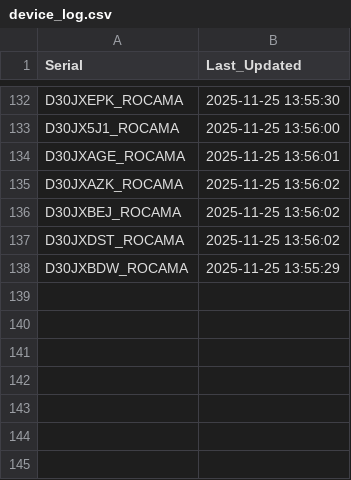
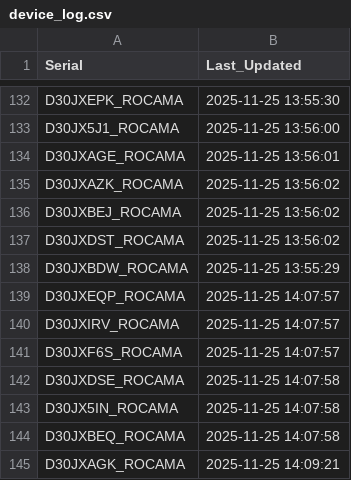
Before and after one commit to gganada/Huenit_update_repo, a CSV file: logs/device_log.csv, drawn as a sheet; only a part is shown, gaps mark what is left out.

Commit message:
🎯 K210 펌웨어 업데이트 완료 - 총 144개 장치 로그 업데이트

```diff
--- a/logs/device_log.csv
+++ b/logs/device_log.csv
@@ -138 +138,8 @@ D30JXDST_ROCAMA,2025-11-25 13:56:02
 D30JXBDW_ROCAMA,2025-11-25 13:55:29
+D30JXEQP_ROCAMA,2025-11-25 14:07:57
+D30JXIRV_ROCAMA,2025-11-25 14:07:57
+D30JXF6S_ROCAMA,2025-11-25 14:07:57
+D30JXDSE_ROCAMA,2025-11-25 14:07:58
+D30JX5IN_ROCAMA,2025-11-25 14:07:58
+D30JXBEQ_ROCAMA,2025-11-25 14:07:58
+D30JXAGK_ROCAMA,2025-11-25 14:09:21
```
